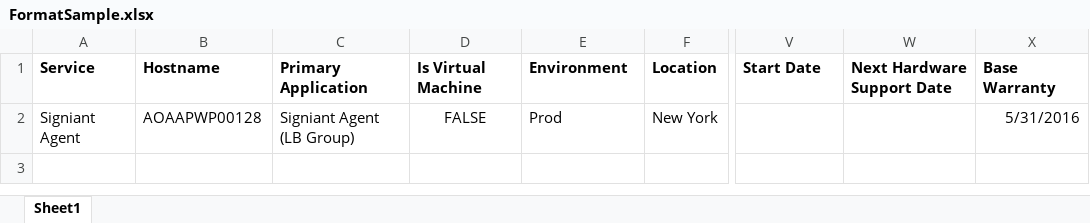
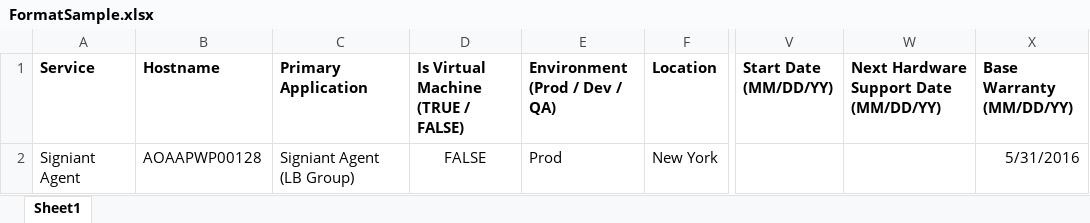
Before and after one commit to Rbilemjian/MTEInfrastructureInventory, an Excel workbook: infrastructureinventoryproject/infrastructureinventoryapp/static/FormatSample.xlsx, sheet Sheet1, drawn as a sheet; only a part is shown, gaps mark what is left out; values as stored, in another font and other column widths than the file's, no borders; the diff names each change by its address in the sheet, - before the commit and + after, or states it on an @@ line.

Commit message:
Changed format of import excel sheet to match data display on site

```diff
--- a/infrastructureinventoryproject/infrastructureinventoryapp/static/FormatSample.xlsx (sheet Sheet1)
+++ b/infrastructureinventoryproject/infrastructureinventoryapp/static/FormatSample.xlsx (sheet Sheet1)
-D1: Is Virtual Machine
+D1: Is Virtual Machine (TRUE / FALSE)
-E1: Environment
+E1: Environment (Prod / Dev / QA)
-V1: Start Date
+V1: Start Date (MM/DD/YY)
-W1: Next Hardware Support Date
+W1: Next Hardware Support Date (MM/DD/YY)
-X1: Base Warranty
+X1: Base Warranty (MM/DD/YY)
```
Also changed, not shown: 1 other file.
